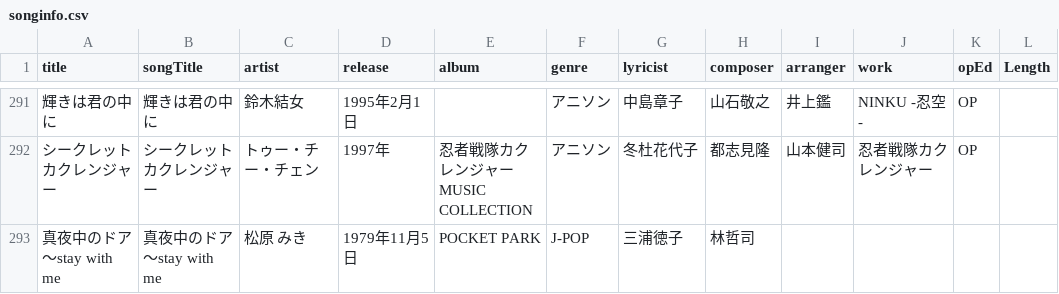
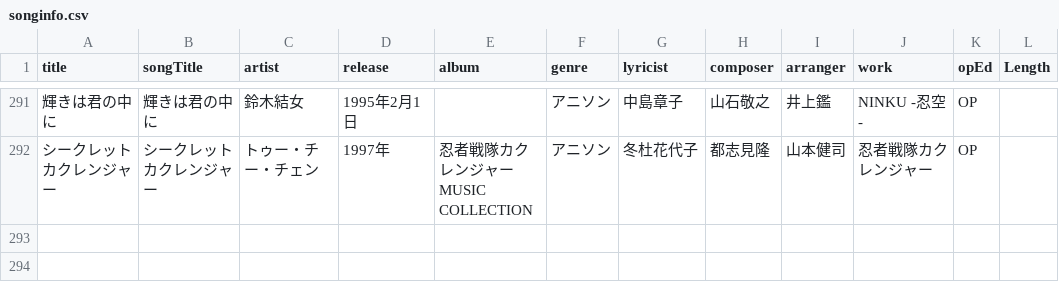
Before and after one commit to katsu1101/song-list-sites, a CSV file: public/songinfo.csv, drawn as a sheet; only a part is shown, gaps mark what is left out; the diff names each change by its address in the sheet, - before the commit and + after, or states it on an @@ line.

Commit message:
2026/07/04分 データ更新

```diff
--- a/public/songinfo.csv
+++ b/public/songinfo.csv
-row 293: 真夜中のドア～stay with me | 真夜中のドア〜stay with me | 松原 みき | 1979年11月5日 | POCKET PARK | J-POP | 三浦徳子 | 林哲司
```
